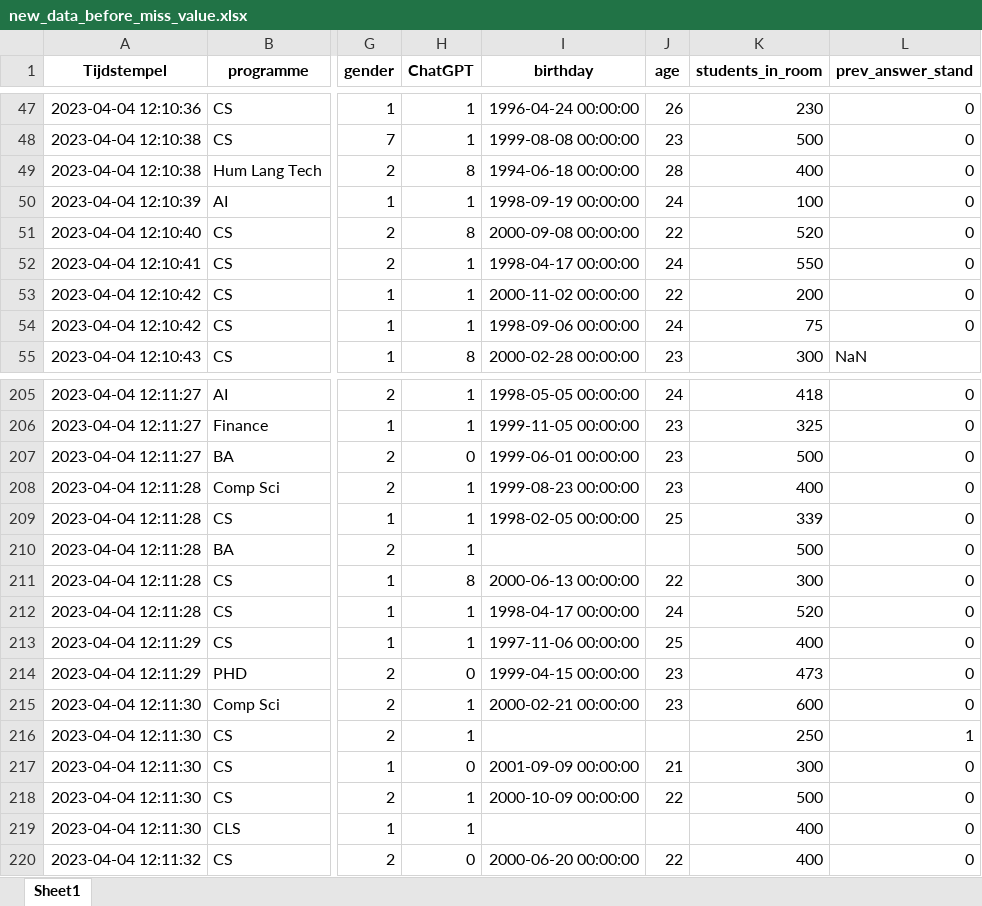
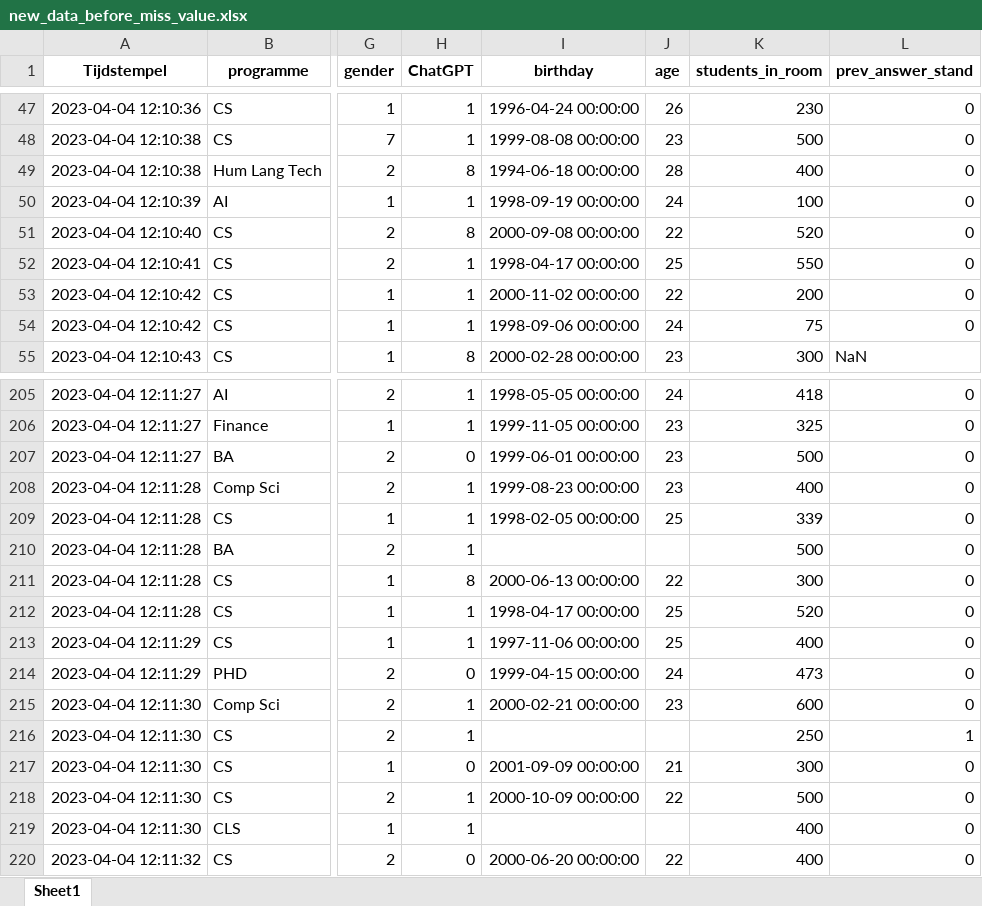
Before and after one commit to Mohammed-majeed/DMT_VU, an Excel workbook: new_data_before_miss_value.xlsx, sheet Sheet1, drawn as a sheet; only a part is shown, gaps mark what is left out; values as stored, in another font and other column widths than the file's, no borders; the diff names each change by its address in the sheet, - before the commit and + after, or states it on an @@ line.

```diff
--- a/new_data_before_miss_value.xlsx (sheet Sheet1)
+++ b/new_data_before_miss_value.xlsx (sheet Sheet1)
-J52 (age): 24
+J52 (age): 25
-J212 (age): 24
+J212 (age): 25
-J214 (age): 23
+J214 (age): 24
```
Also changed, not shown: 9 other files.
